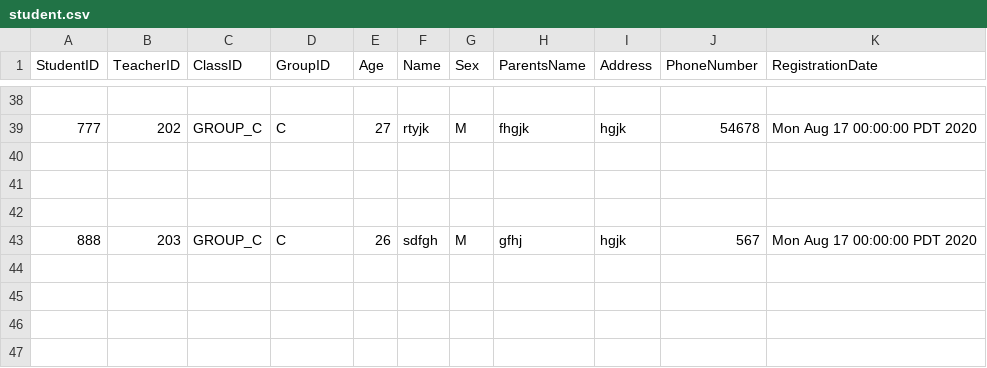
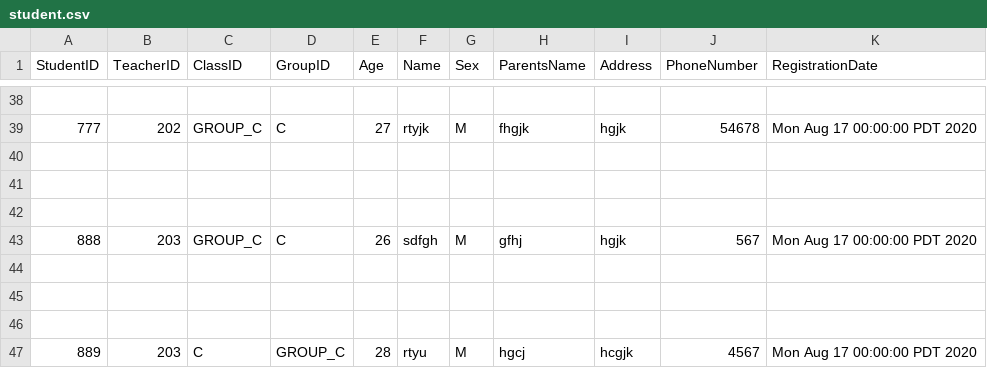
Before and after one commit to Anjali-Chitkara-ac/DayCare, a CSV file: student.csv, drawn as a sheet; only a part is shown, gaps mark what is left out; the diff names each change by its address in the sheet, - before the commit and + after, or states it on an @@ line.

```diff
--- a/student.csv
+++ b/student.csv
+row 44: (empty)
+row 45: (empty)
+row 46: (empty)
+row 47: 889 | 203 | C | GROUP_C | 28 | rtyu | M | hgcj | hcgjk | 4567 | Mon Aug 17 00:00:00 PDT 2020
```
Also changed, not shown: Teacher.csv, imz.csv, 2 other files.
